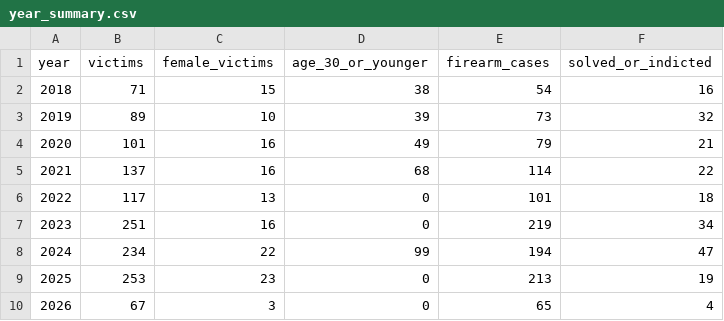
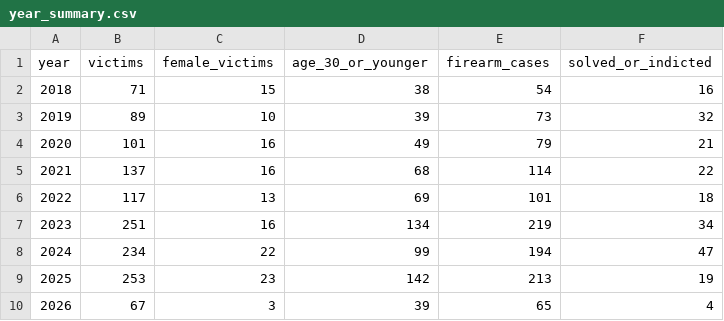
Before and after one commit to ekurer/arab-society-murder-tracker, a CSV file: data/year_summary.csv, drawn as a sheet.

```diff
--- a/data/year_summary.csv
+++ b/data/year_summary.csv
@@ -5,6 +5,6 @@ year,victims,female_victims,age_30_or_younger,firearm_cases,solved_or_indicted
 2021,137,16,68,114,22
-2022,117,13,0,101,18
-2023,251,16,0,219,34
+2022,117,13,69,101,18
+2023,251,16,134,219,34
 2024,234,22,99,194,47
-2025,253,23,0,213,19
-2026,67,3,0,65,4
+2025,253,23,142,213,19
+2026,67,3,39,65,4
```
Also changed, not shown: data/homicides_normalized.csv, 3 other files.
